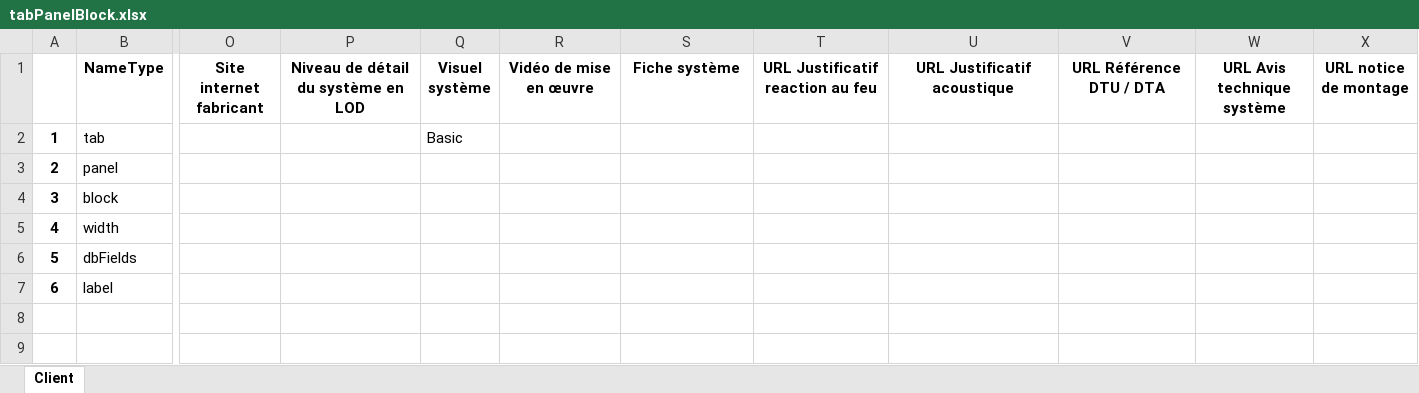
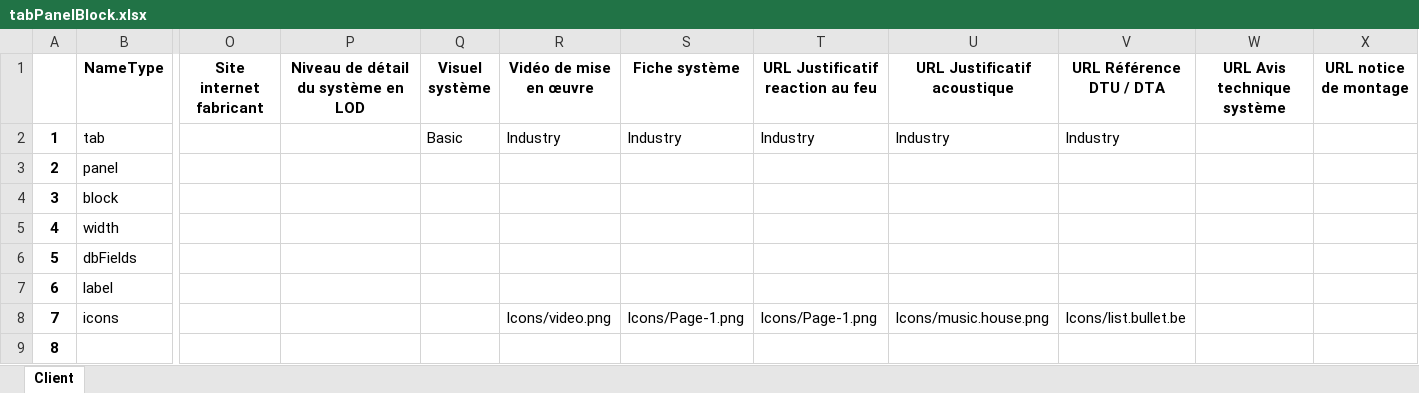
Before and after one commit to mai-nhi/BaseDeDonneesViews, an Excel workbook: tabPanelBlock.xlsx, sheet Client, drawn as a sheet; only a part is shown, gaps mark what is left out; values as stored, in another font and other column widths than the file's, no borders; rows hold the shown columns only; the diff names each change by its address in the sheet, - before the commit and + after, or states it on an @@ line.

Commit message:
add base

```diff
--- a/tabPanelBlock.xlsx (sheet Client)
+++ b/tabPanelBlock.xlsx (sheet Client)
-R2 (Vidéo de mise en œuvre): (empty)
+R2 (Vidéo de mise en œuvre): Industry
-S2 (Fiche système): (empty)
+S2 (Fiche système): Industry
-T2 (URL Justificatif reaction au feu): (empty)
+T2 (URL Justificatif reaction au feu): Industry
-U2 (URL Justificatif acoustique): (empty)
+U2 (URL Justificatif acoustique): Industry
-V2 (URL Référence DTU / DTA): (empty)
+V2 (URL Référence DTU / DTA): Industry
+row 8: 7 | icons |  |  |  | Icons/video.png | Icons/Page-1.png | Icons/Page-1.png | Icons/music.house.png | Icons/list.bullet.be
+row 9: 8
```
